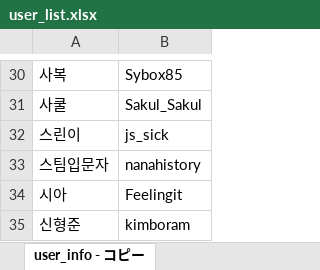
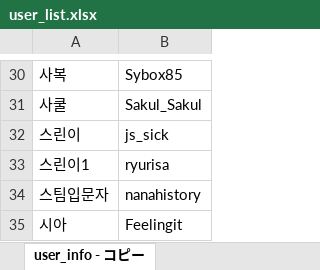
Before and after one commit to CiteKanaumi/CiteKanaumi.github.io, an Excel workbook: post/user_list.xlsx, sheet user_info - コピー, drawn as a sheet; only a part is shown, gaps mark what is left out; the shorter side is filled out with more unchanged rows; values as stored, in another font and other column widths than the file's, no borders; the diff names each change by its address in the sheet, - before the commit and + after, or states it on an @@ line.

```diff
--- a/post/user_list.xlsx (sheet user_info - コピー)
+++ b/post/user_list.xlsx (sheet user_info - コピー)
+row 33: 스린이1 | ryurisa
```
Also changed, not shown: 5 other files.
